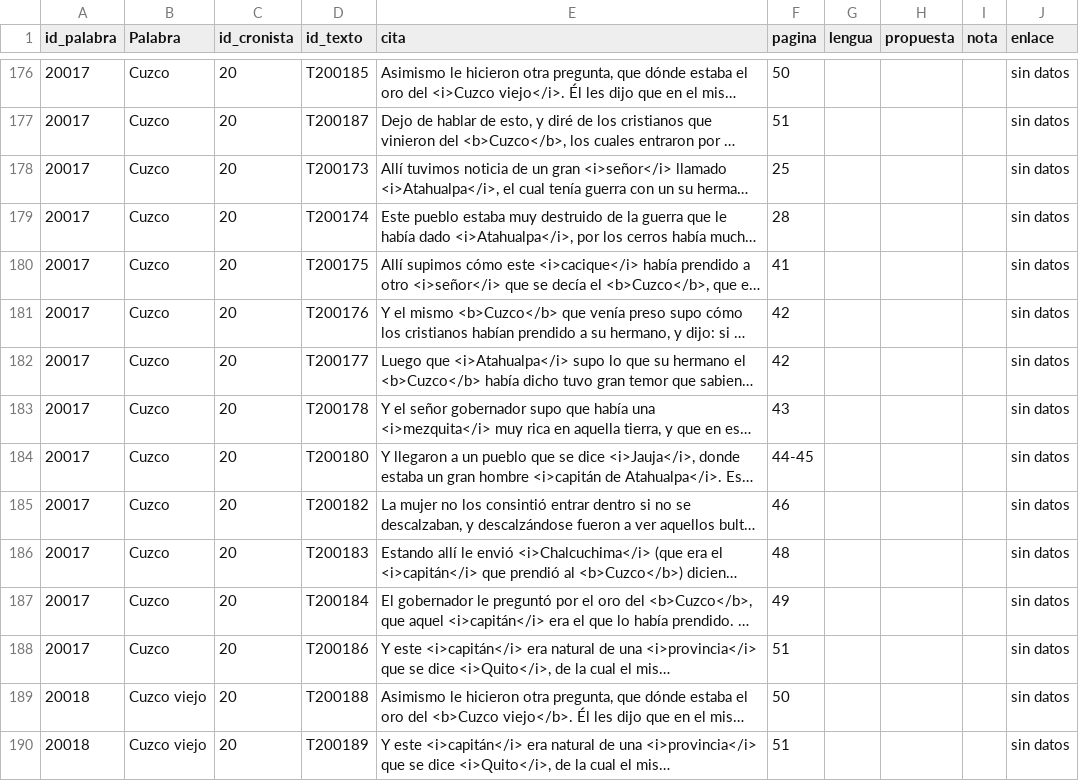
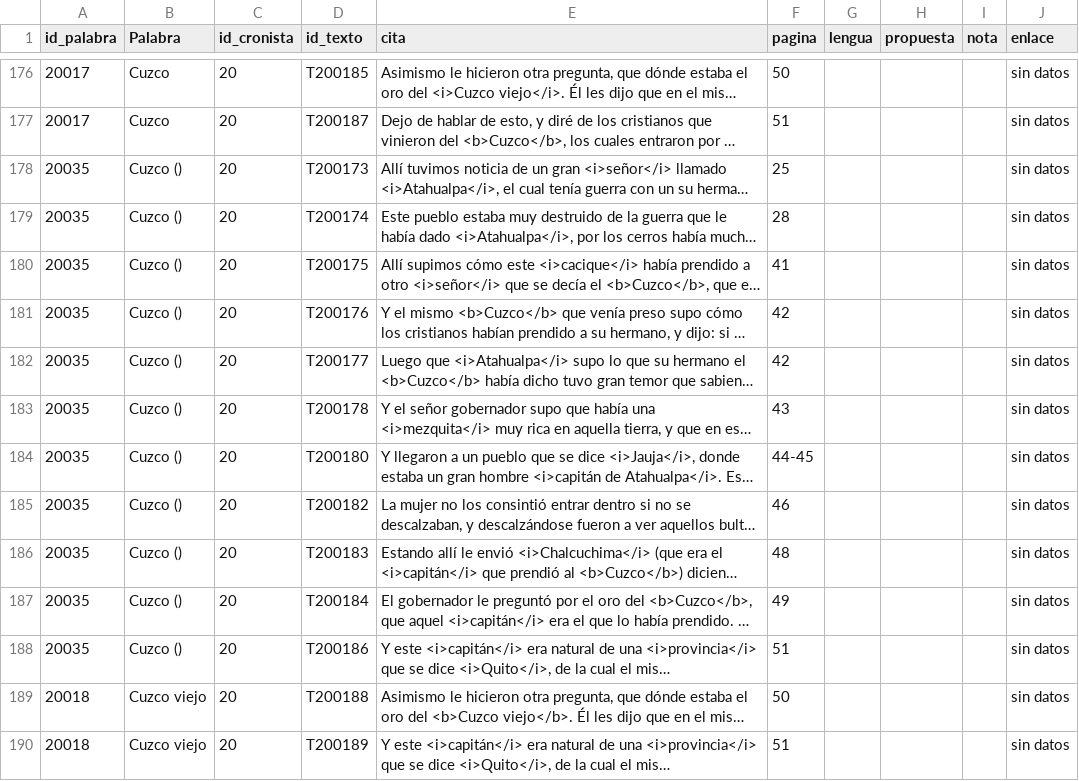
Before and after one commit to glosascroniquenses/Glosario, a CSV file: _data/cronista20.csv, drawn as a sheet; only a part is shown, gaps mark what is left out; long unchanged cells end in …; the diff names each change by its address in the sheet, - before the commit and + after, or states it on an @@ line.

Commit message:
Update cronista20.csv

```diff
--- a/_data/cronista20.csv
+++ b/_data/cronista20.csv
-A178:A188 (id_palabra): 20017
+A178:A188 (id_palabra): 20035
-B178:B188 (Palabra): Cuzco
+B178:B188 (Palabra): Cuzco ()
```
